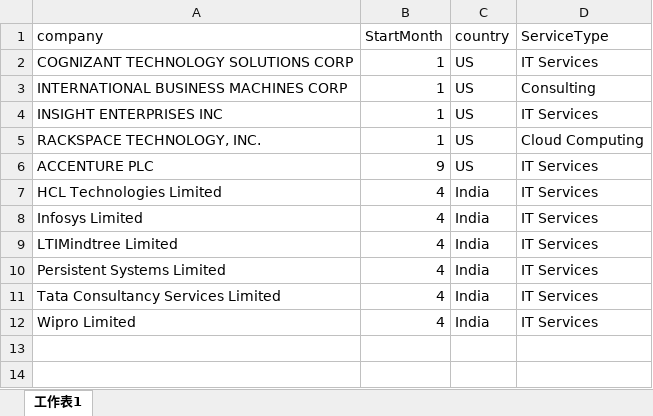
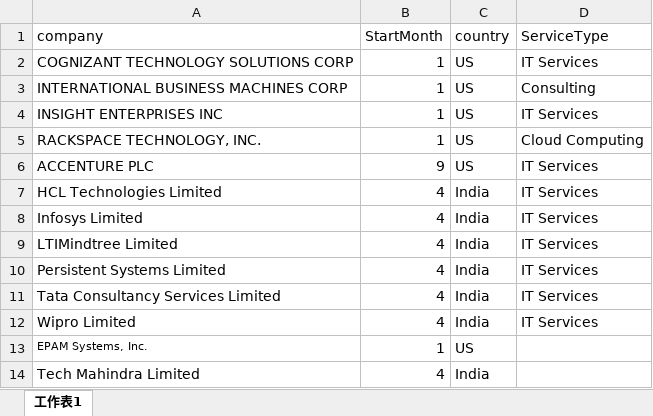
Before and after one commit to yihonyao/ECVcapstone, an Excel workbook: data/setup/公司基本資料.xlsx, sheet 工作表1, drawn as a sheet; values as stored, in another font and other column widths than the file's, no borders; the diff names each change by its address in the sheet, - before the commit and + after, or states it on an @@ line.

Commit message:
Add files via upload

```diff
--- a/data/setup/公司基本資料.xlsx (sheet 工作表1)
+++ b/data/setup/公司基本資料.xlsx (sheet 工作表1)
+row 13: EPAM Systems, Inc. | 1 | US
+row 14: Tech Mahindra Limited | 4 | India
```
